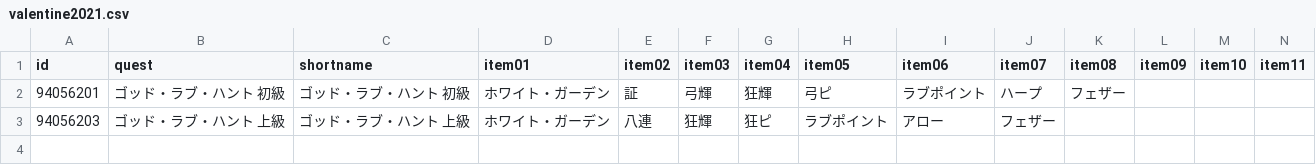
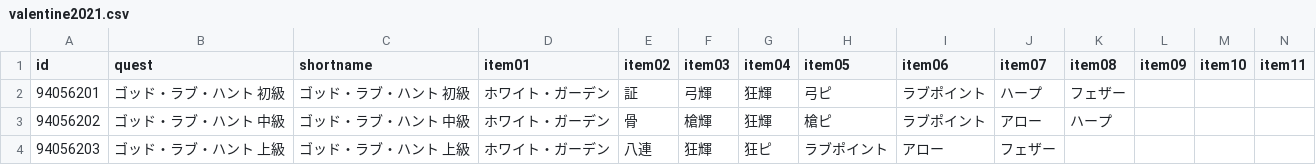
Before and after one commit to fgosc/fgoscdata, a CSV file: data/csv/valentine2021.csv, drawn as a sheet; only a part is shown; rows hold the shown columns only; the diff names each change by its address in the sheet, - before the commit and + after, or states it on an @@ line.

```diff
--- a/data/csv/valentine2021.csv
+++ b/data/csv/valentine2021.csv
+row 3: 94056202 | ゴッド・ラブ・ハント 中級 | ゴッド・ラブ・ハント 中級 | ホワイト・ガーデン | 骨 | 槍輝 | 狂輝 | 槍ピ | ラブポイント | アロー | ハープ
```
Also changed, not shown: 1 other file.
